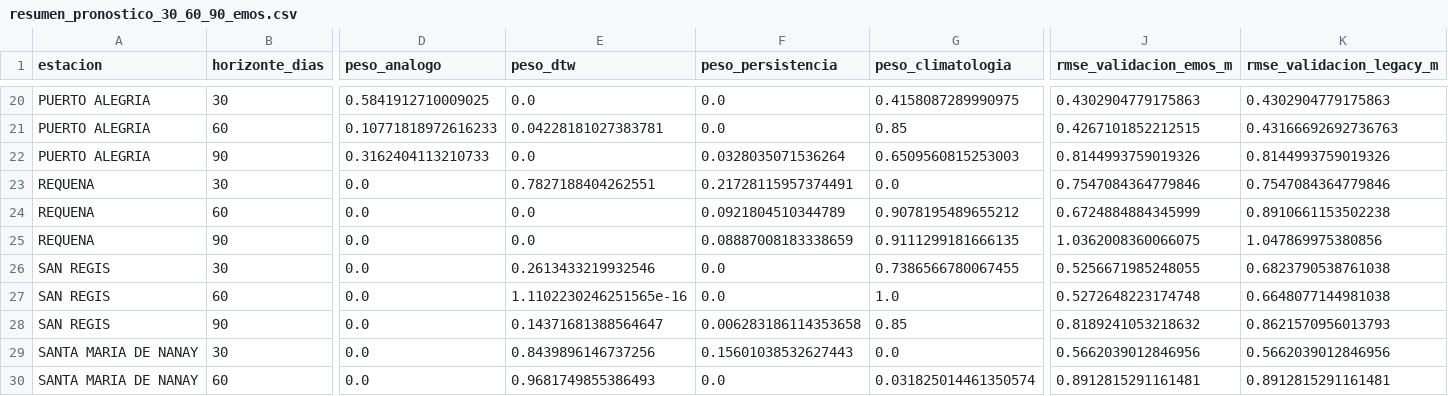
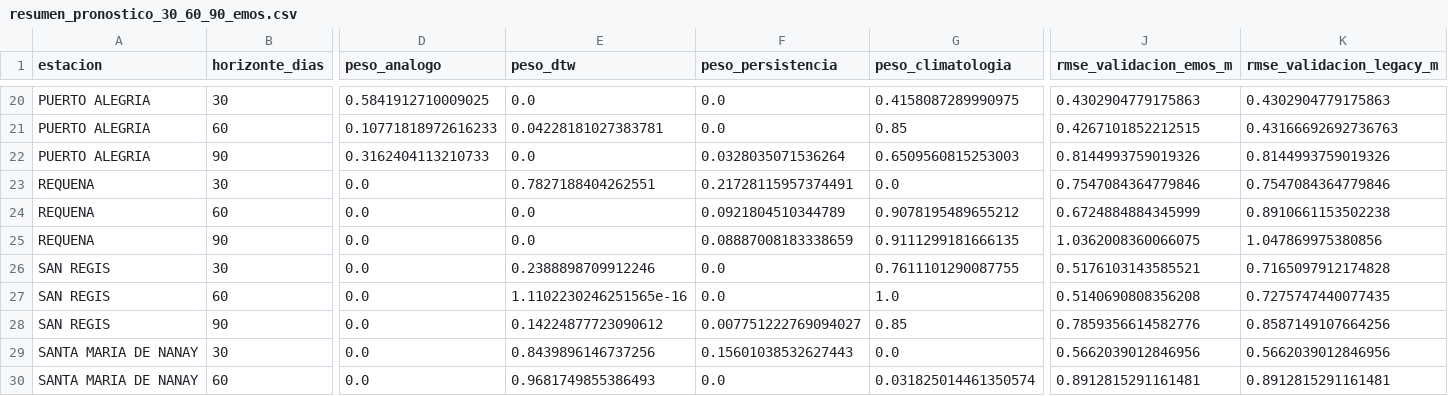
Before and after one commit to KURONO23/LoretoNivelesaCaudales, a CSV file: backend/predicciones_30_60_90/output/resumen_pronostico_30_60_90_emos.csv, drawn as a sheet; only a part is shown, gaps mark what is left out; the diff names each change by its address in the sheet, - before the commit and + after, or states it on an @@ line.

```diff
--- a/backend/predicciones_30_60_90/output/resumen_pronostico_30_60_90_emos.csv
+++ b/backend/predicciones_30_60_90/output/resumen_pronostico_30_60_90_emos.csv
-E26 (peso_dtw): 0.2613433219932546
+E26 (peso_dtw): 0.2388898709912246
-G26 (peso_climatologia): 0.7386566780067455
+G26 (peso_climatologia): 0.7611101290087755
-J26 (rmse_validacion_emos_m): 0.5256671985248055
+J26 (rmse_validacion_emos_m): 0.5176103143585521
-K26 (rmse_validacion_legacy_m): 0.6823790538761038
+K26 (rmse_validacion_legacy_m): 0.7165097912174828
-J27 (rmse_validacion_emos_m): 0.5272648223174748
+J27 (rmse_validacion_emos_m): 0.5140690808356208
-K27 (rmse_validacion_legacy_m): 0.6648077144981038
+K27 (rmse_validacion_legacy_m): 0.7275747440077435
-E28 (peso_dtw): 0.14371681388564647
+E28 (peso_dtw): 0.14224877723090612
-F28 (peso_persistencia): 0.006283186114353658
+F28 (peso_persistencia): 0.007751222769094027
-J28 (rmse_validacion_emos_m): 0.8189241053218632
+J28 (rmse_validacion_emos_m): 0.7859356614582776
-K28 (rmse_validacion_legacy_m): 0.8621570956013793
+K28 (rmse_validacion_legacy_m): 0.8587149107664256
```
Also changed, not shown: backend/predicciones_30_60_90/output/pronostico_30_60_90_actual.csv, backend/predicciones_30_60_90/output/pronostico_30_60_90_dtw_actual.csv, 6 other files.
